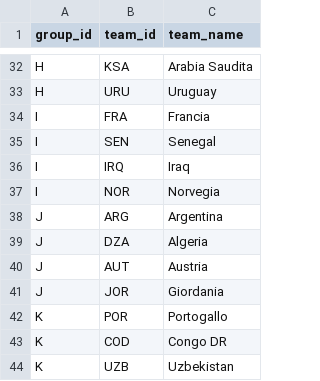
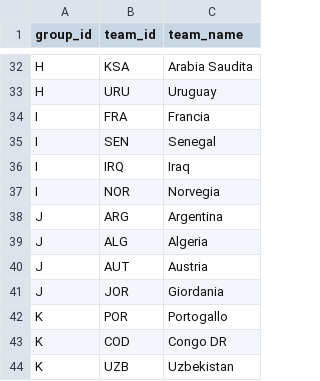
Before and after one commit to PablitoN82/FantaMondiale, a CSV file: database/groups.csv, drawn as a sheet; only a part is shown, gaps mark what is left out.

Commit message:
Update groups.csv

```diff
--- a/database/groups.csv
+++ b/database/groups.csv
@@ -38,3 +38,3 @@ I,NOR,Norvegia
 J,ARG,Argentina
-J,DZA,Algeria
+J,ALG,Algeria
 J,AUT,Austria
```
